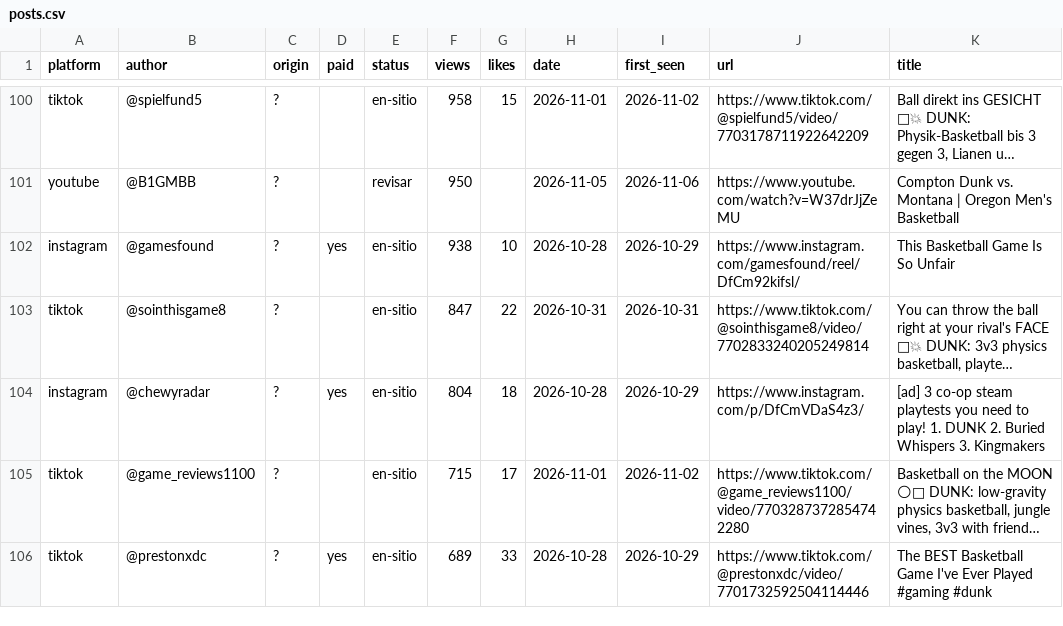
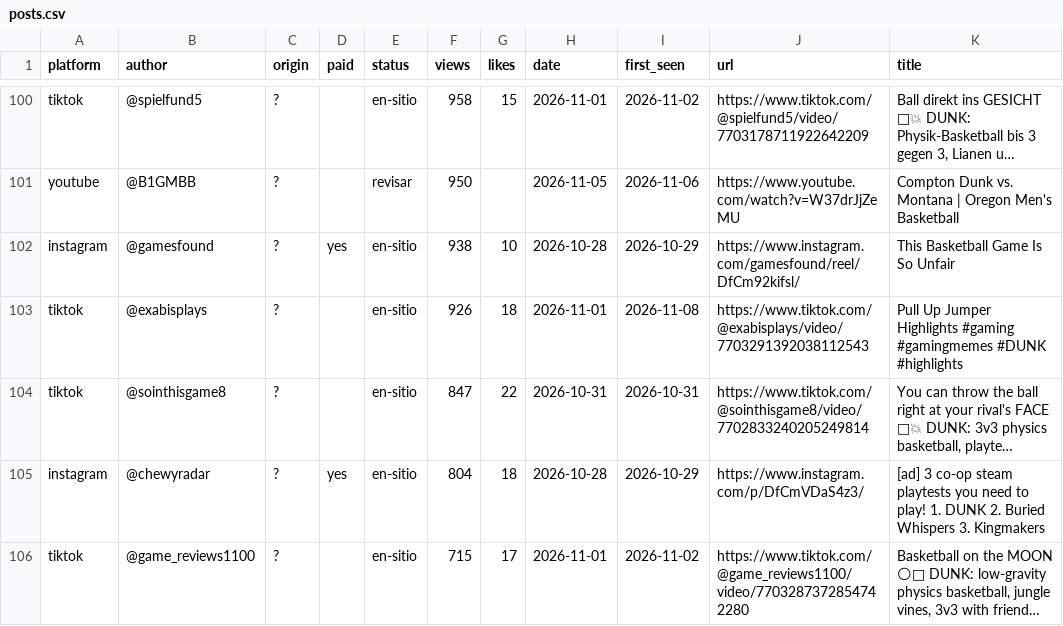
Before and after one commit to gameskatapult-dot/squad-dunk-press-kit, a CSV file: tools/radar/posts.csv, drawn as a sheet; only a part is shown, gaps mark what is left out; the shorter side is filled out with more unchanged rows; long unchanged cells end in …; the diff names each change by its address in the sheet, - before the commit and + after, or states it on an @@ line.

```diff
--- a/tools/radar/posts.csv
+++ b/tools/radar/posts.csv
+row 103: tiktok | @exabisplays | ? |  | en-sitio | 926 | 18 | 2026-11-01 | 2026-11-08 | https://www.tiktok.com/@exabisplays/video/7703291392038112543 | Pull Up Jumper Highlights #gaming #gamingmemes #DUNK #highlights
```
Also changed, not shown: 6 other files.
